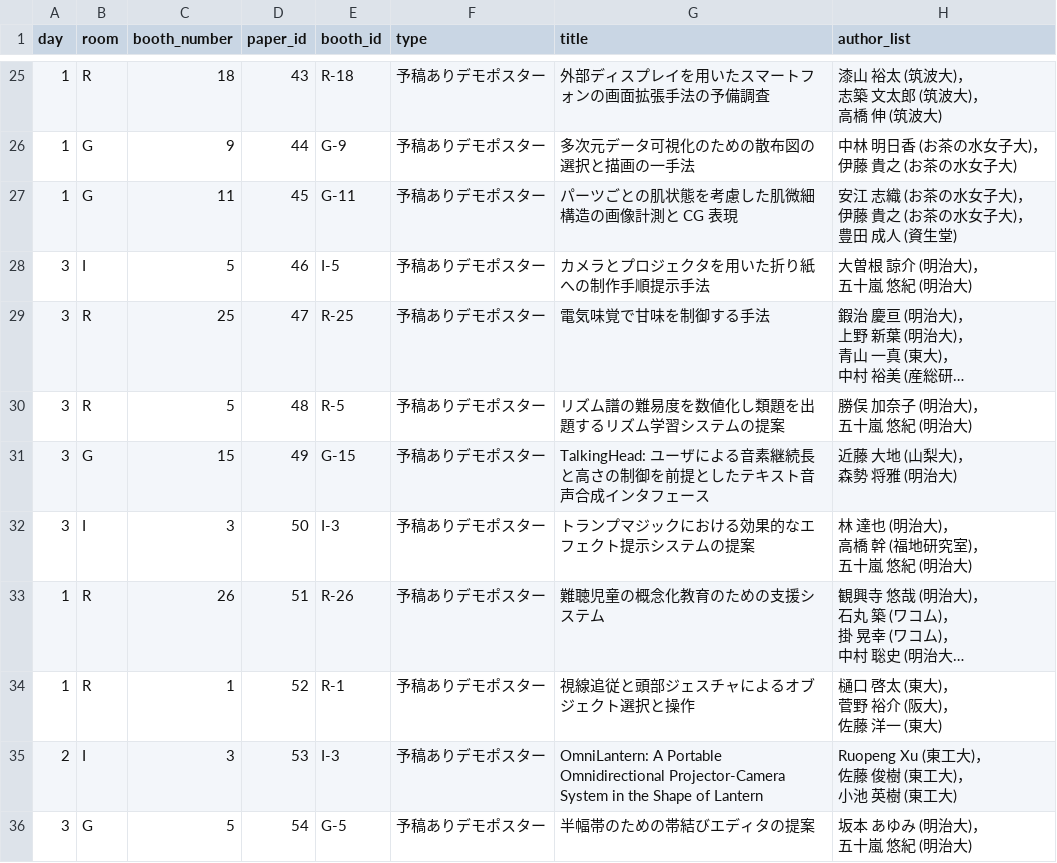
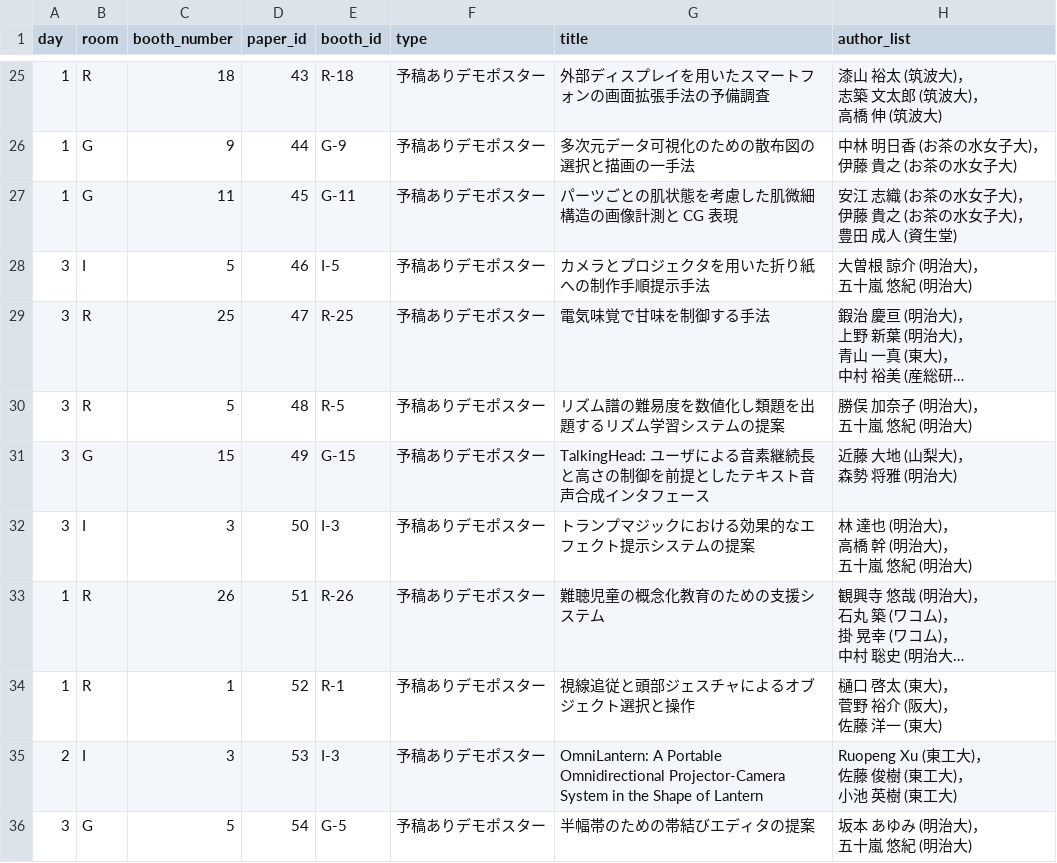
Before and after one commit to WISSOrg/web2019, a CSV file: src/data/demo-poster.csv, drawn as a sheet; only a part is shown, gaps mark what is left out; long unchanged cells end in …; ↵ is a line break in a cell; the diff names each change by its address in the sheet, - before the commit and + after, or states it on an @@ line.

Commit message:
Fix author affiliation

```diff
--- a/src/data/demo-poster.csv
+++ b/src/data/demo-poster.csv
-H32 (author_list): 林 達也 (明治大)， ↵ 高橋 幹 (福地研究室)， ↵ 五十嵐 悠紀 (明治大)
+H32 (author_list): 林 達也 (明治大)， ↵ 高橋 幹 (明治大)， ↵ 五十嵐 悠紀 (明治大)
```
